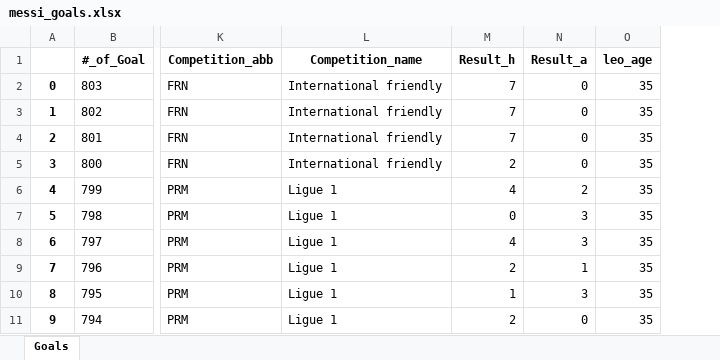
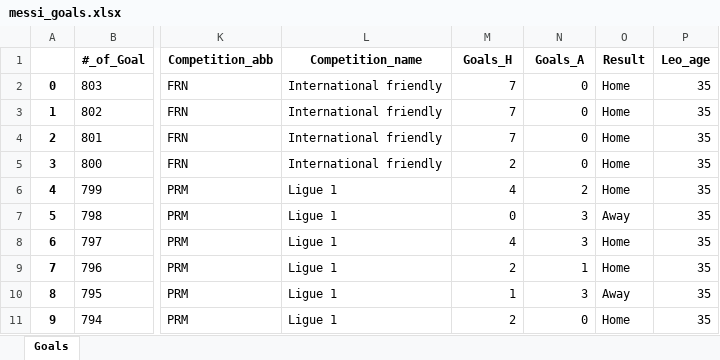
Before and after one commit to DarianYane/MessiProject, an Excel workbook: messi_goals.xlsx, sheet Goals, drawn as a sheet; only a part is shown, gaps mark what is left out; values as stored, in another font and other column widths than the file's, no borders; addresses are those after the commit; the diff names each change by its address in the sheet, - before the commit and + after, or states it on an @@ line.

Commit message:
Calcular la edad de Leo en cada gol, Crear una nueva columna "Result" que contenga los valores "Home", "Away" o "Draw" dependiendo de los valores de "Goals_H" y "Goals_A", Dividir los goles del resultado en 2 columnas int, Dividir "Competition" en 2 columnas: una para la abreviación, y otra para el nombre de la competición. Esto me permite identificar los amistosos por su sigle, y todo lo demás como partidos oficiales

```diff
--- a/messi_goals.xlsx (sheet Goals)
+++ b/messi_goals.xlsx (sheet Goals)
+column O (Result), rows 2-11: Home | Home | Home | Home | Home | Away | Home | Home | Away | Home
-M1: Result_h
+M1: Goals_H
-N1: Result_a
+N1: Goals_A
-P1: leo_age
+P1: Leo_age
```
Also changed, not shown: 4 other files.
